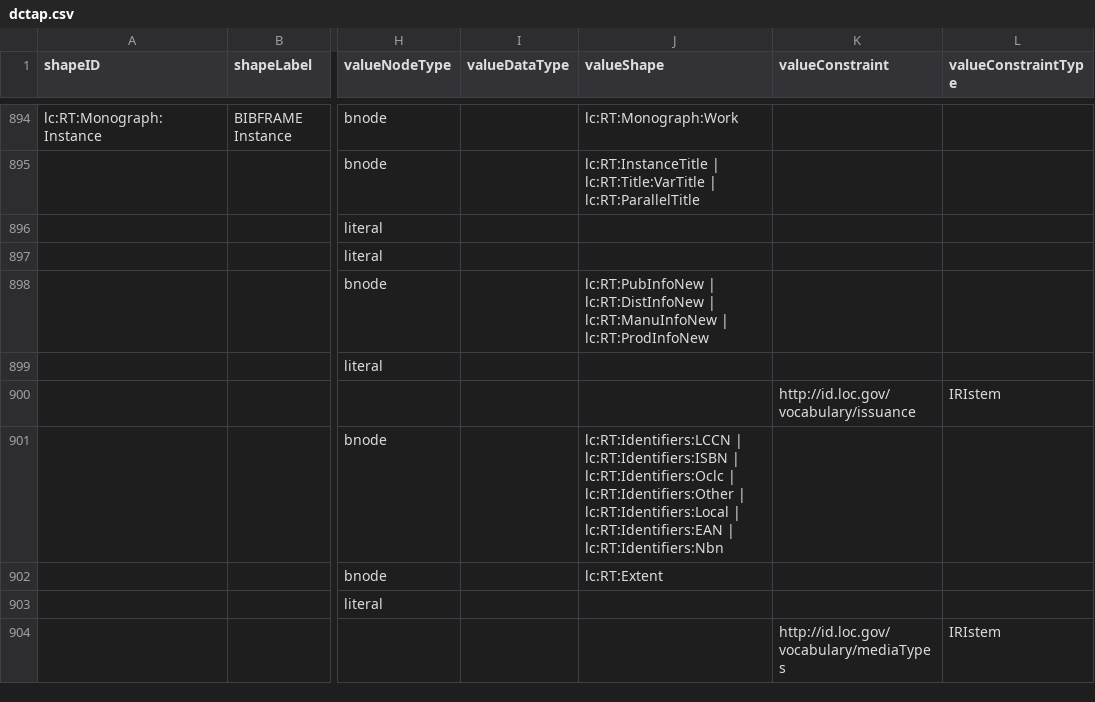
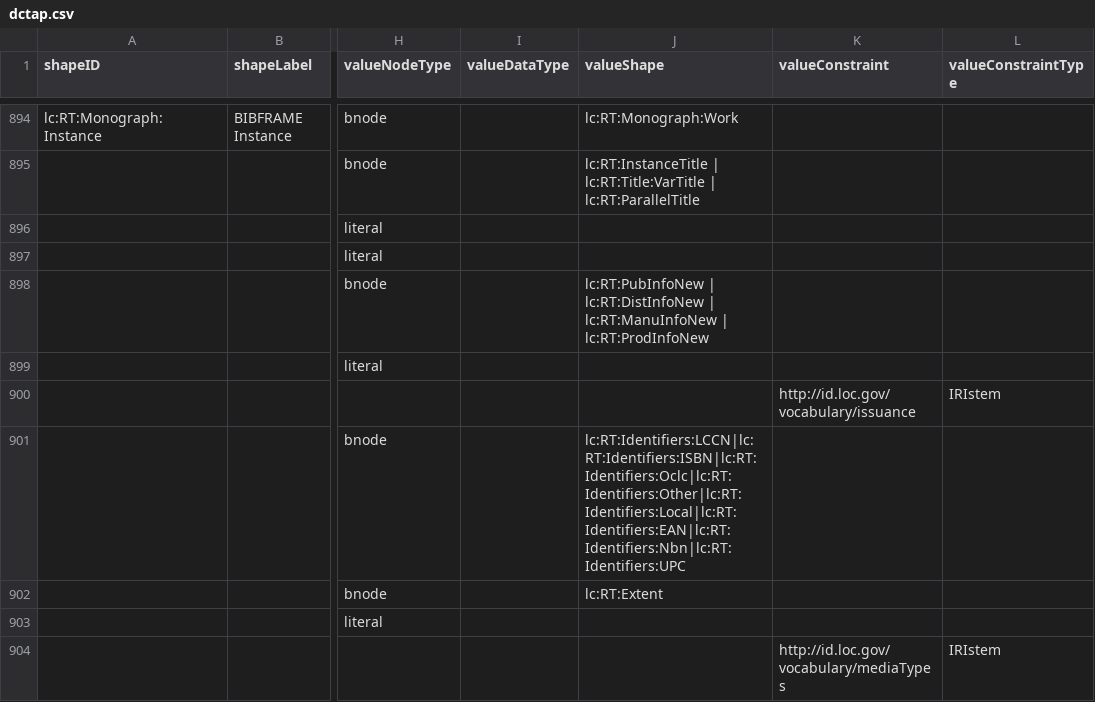
Before and after one commit to lcnetdev/marva-profiles, a CSV file: marva-stage/dctap.csv, drawn as a sheet; only a part is shown, gaps mark what is left out; the diff names each change by its address in the sheet, - before the commit and + after, or states it on an @@ line.

```diff
--- a/marva-stage/dctap.csv
+++ b/marva-stage/dctap.csv
-J901 (valueShape): lc:RT:Identifiers:LCCN | lc:RT:Identifiers:ISBN | lc:RT:Identifiers:Oclc | lc:RT:Identifiers:Other | lc:RT:Identifiers:Local | lc:RT:Identifiers:EAN | lc:RT:Identifiers:Nbn
+J901 (valueShape): lc:RT:Identifiers:LCCN|lc:RT:Identifiers:ISBN|lc:RT:Identifiers:Oclc|lc:RT:Identifiers:Other|lc:RT:Identifiers:Local|lc:RT:Identifiers:EAN|lc:RT:Identifiers:Nbn|lc:RT:Identifiers:UPC
```
Also changed, not shown: marva-prod/dctap.csv, 4 other files.
